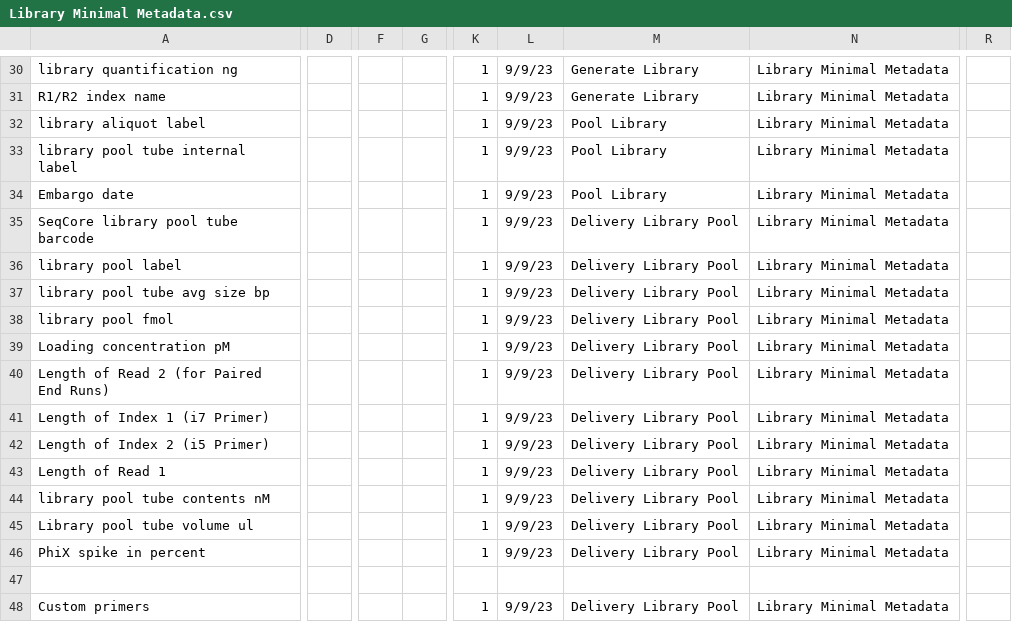
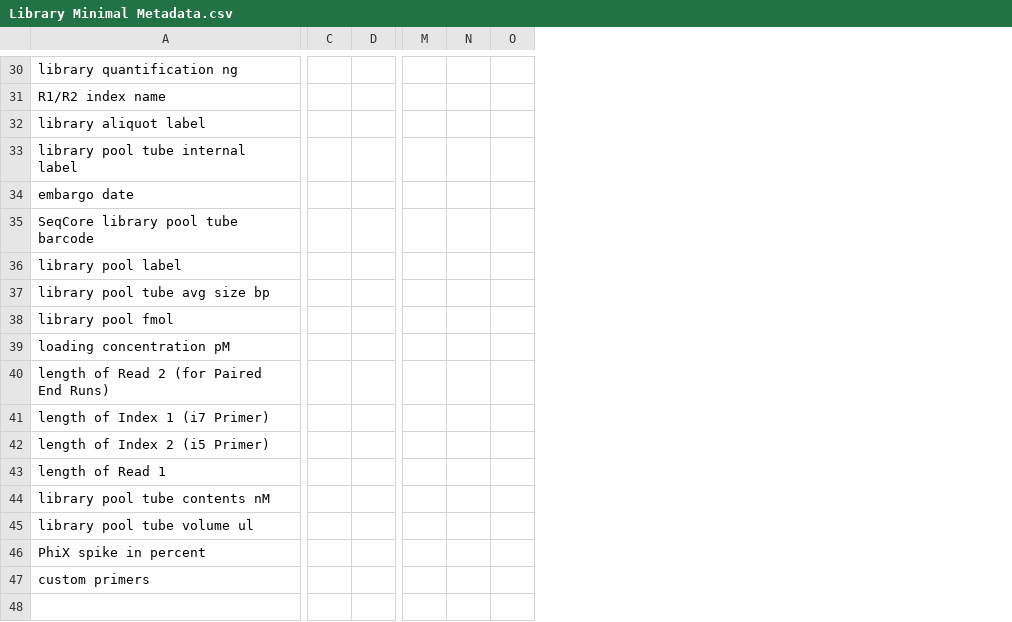
Before and after one commit to brain-bican/metadata-schemas, a CSV file: docs/schemas/Library-Minimal-Metadata/Library Minimal Metadata.csv, drawn as a sheet; only a part is shown, gaps mark what is left out; removed rows and columns are numbered as before the commit, all else as after; rows hold the shown columns only; the diff covers the shown part only; the diff names each change by its address in the sheet, - before the commit and + after, or states it on an @@ line.

```diff
--- a/docs/schemas/Library-Minimal-Metadata/Library Minimal Metadata.csv
+++ b/docs/schemas/Library-Minimal-Metadata/Library Minimal Metadata.csv
+column C, empty
+column D, empty
-column D, empty
-column F, empty
-column G, empty
-column K, rows 30-46: all 1; row 48: 1
-column L, rows 30-46: all 9/9/23; row 48: 9/9/23
-column M, rows 30-46: Generate Library | Generate Library | Pool Library | Pool Library | Pool Library | Delivery Library Pool | Delivery Library Pool | Delivery Library Pool | Delivery Library Pool | Delivery Library Pool | Delivery Library Pool | Delivery Library Pool | Delivery Library Pool | Delivery Library Pool | Delivery Library Pool | Delivery Library Pool | Delivery Library Pool; row 48: Delivery Library Pool
-column N, rows 30-46: all Library Minimal Metadata; row 48: Library Minimal Metadata
-column R, empty
+column M, empty
+column N, empty
+column O, empty
-A34: Embargo date
+A34: embargo date
-A39: Loading concentration pM
+A39: loading concentration pM
-A40: Length of Read 2 (for Paired End Runs)
+A40: length of Read 2 (for Paired End Runs)
-A41: Length of Index 1 (i7 Primer)
+A41: length of Index 1 (i7 Primer)
-A42: Length of Index 2 (i5 Primer)
+A42: length of Index 2 (i5 Primer)
-A43: Length of Read 1
+A43: length of Read 1
-A45: Library pool tube volume ul
+A45: library pool tube volume ul
-row 47: (empty)
-A47: Custom primers
+A47: custom primers
```
Also changed, not shown: 1 added column and 15 edited cells elsewhere in this file.
